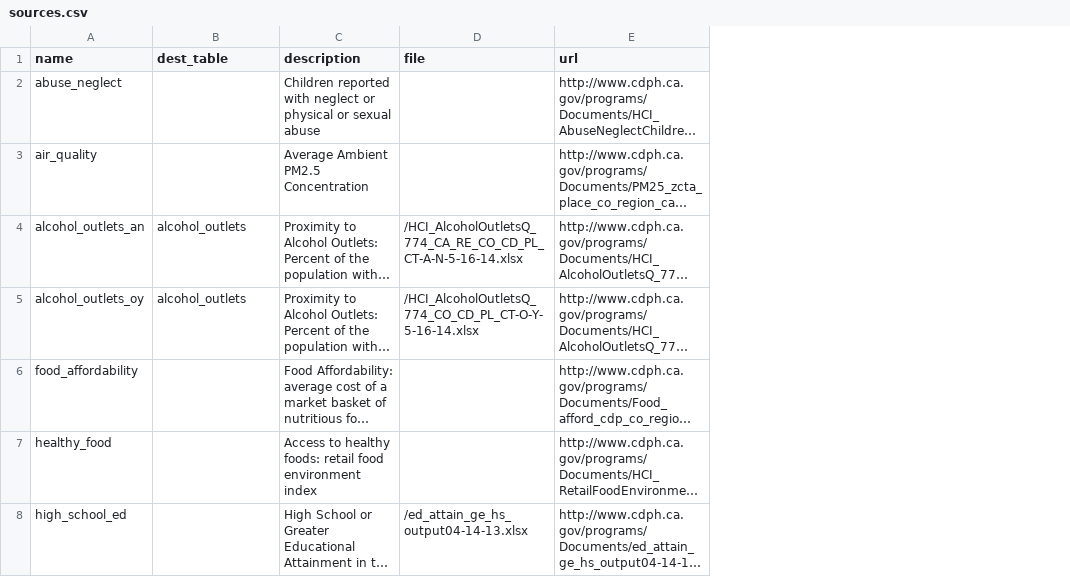
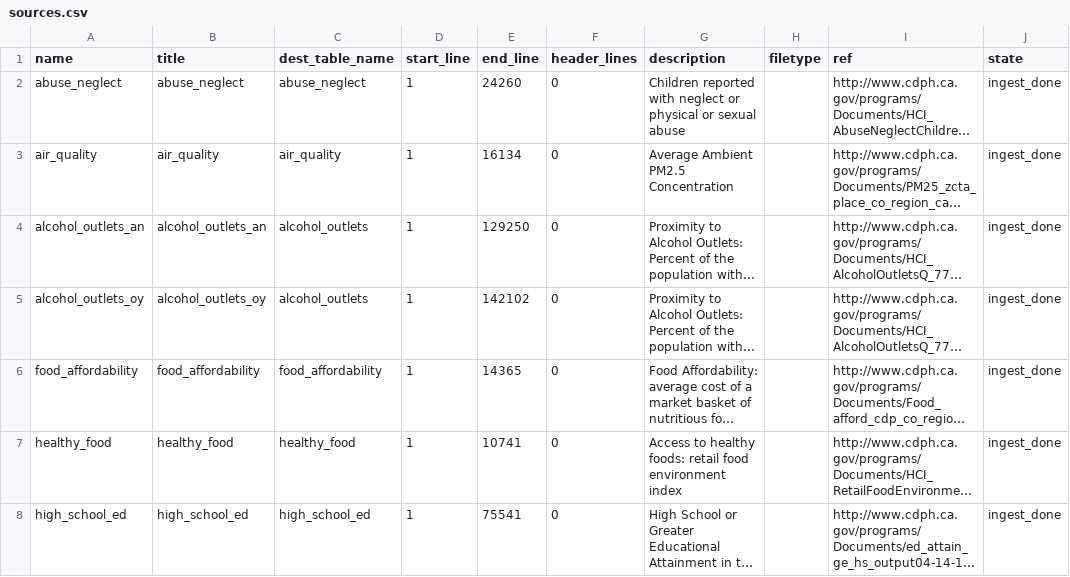
Before and after one commit to CivicKnowledge/ambry10-bundles, a CSV file: cdph.ca.gov/hci/sources.csv, drawn as a sheet; only a part is shown; long unchanged cells end in …; removed rows and columns are numbered as before the commit, all else as after; the diff covers the shown part only; the diff names each change by its address in the sheet, - before the commit and + after, or states it on an @@ line.

```diff
--- a/cdph.ca.gov/hci/sources.csv
+++ b/cdph.ca.gov/hci/sources.csv
+column B (title), rows 2-8: abuse_neglect | air_quality | alcohol_outlets_an | alcohol_outlets_oy | food_affordability | healthy_food | high_school_ed
+column D (start_line), rows 2-8: all 1
+column E (end_line), rows 2-8: 24260 | 16134 | 129250 | 142102 | 14365 | 10741 | 75541
+column F (header_lines), rows 2-8: all 0
-column D (file), rows 4-8: /HCI_AlcoholOutletsQ_774_CA_RE_CO_CD_PL_CT-A-N-5-16-14.xlsx | /HCI_AlcoholOutletsQ_774_CO_CD_PL_CT-O-Y-5-16-14.xlsx |  |  | /ed_attain_ge_hs_output04-14-13.xlsx
+column H (filetype), empty
+column J (state), rows 2-8: all ingest_done
-C1: dest_table
+C1: dest_table_name
-I1: url
+I1: ref
-C2 (dest_table_name): (empty)
+C2 (dest_table_name): abuse_neglect
-C3 (dest_table_name): (empty)
+C3 (dest_table_name): air_quality
-C6 (dest_table_name): (empty)
+C6 (dest_table_name): food_affordability
-C7 (dest_table_name): (empty)
+C7 (dest_table_name): healthy_food
-C8 (dest_table_name): (empty)
+C8 (dest_table_name): high_school_ed
```
Also changed, not shown: 16 edited cells elsewhere in this file, cdph.ca.gov/hci/schema.csv, 37 other files.
